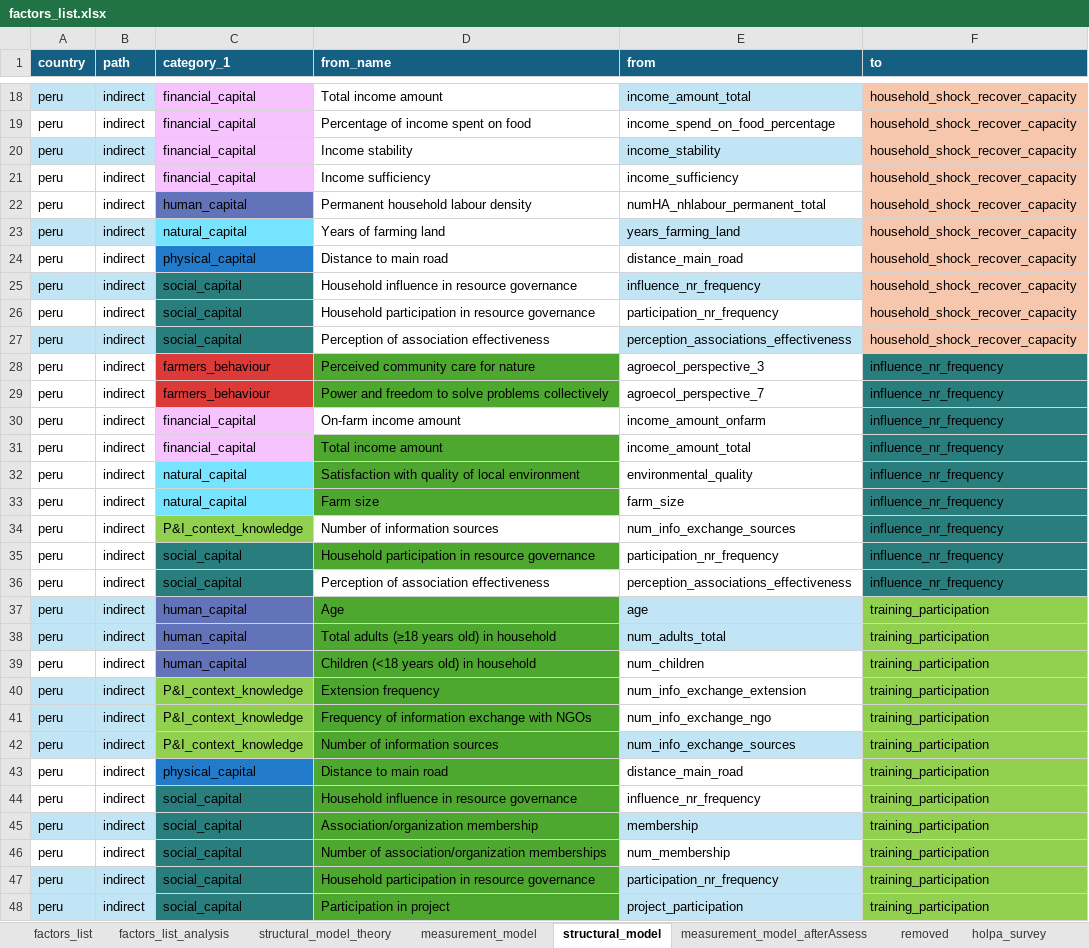
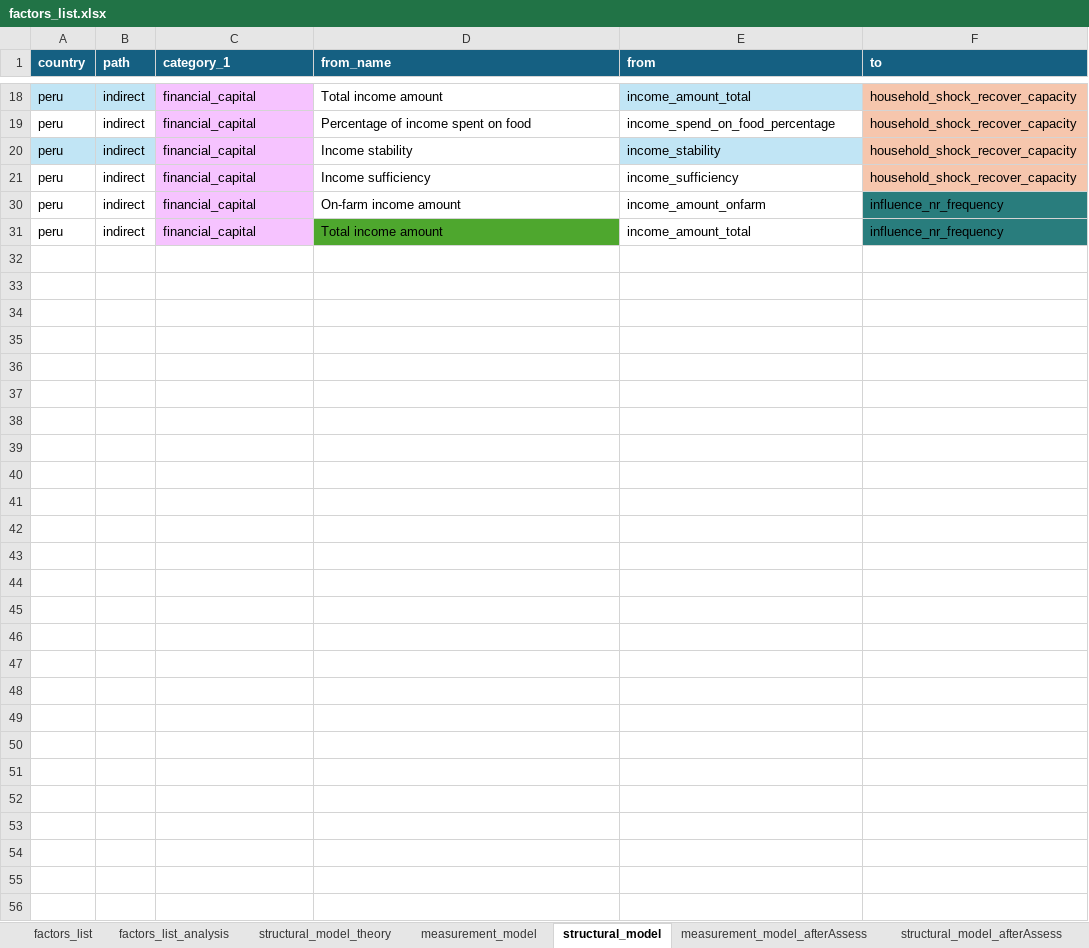
Before and after one commit to andreacsanchezb10/HOLPA_factors_influencing_adoption_dfs, an Excel workbook: factors_list.xlsx, sheet structural_model, drawn as a sheet; only a part is shown, gaps mark what is left out; values as stored, in another font and other column widths than the file's, no borders; table styles not drawn; the diff covers the shown part only; the diff names each change by its address in the sheet, - before the commit and + after, or states it on an @@ line.

```diff
--- a/factors_list.xlsx (sheet structural_model)
+++ b/factors_list.xlsx (sheet structural_model)
+sheet tab: structural_model_afterAssess
@@ row 22 hidden: peru | indirect | human_capital | Permanent household labour density | numHA_nhlabour_permanent_total | household_shock_recover_capacity @@
@@ row 23 hidden: peru | indirect | natural_capital | Years of farming land | years_farming_land | household_shock_recover_capacity @@
@@ row 24 hidden: peru | indirect | physical_capital | Distance to main road | distance_main_road | household_shock_recover_capacity @@
@@ row 25 hidden: peru | indirect | social_capital | Household influence in resource governance | influence_nr_frequency | household_shock_recover_capacity @@
@@ row 26 hidden: peru | indirect | social_capital | Household participation in resource governance | participation_nr_frequency | household_shock_recover_capacity @@
@@ row 27 hidden: peru | indirect | social_capital | Perception of association effectiveness | perception_associations_effectiveness | household_shock_recover_capacity @@
@@ row 28 hidden: peru | indirect | farmers_behaviour | Perceived community care for nature | agroecol_perspective_3 | influence_nr_frequency @@
@@ row 29 hidden: peru | indirect | farmers_behaviour | Power and freedom to solve problems collectively | agroecol_perspective_7 | influence_nr_frequency @@
@@ row 32 hidden: peru | indirect | natural_capital | Satisfaction with quality of local environment | environmental_quality | influence_nr_frequency @@
@@ row 33 hidden: peru | indirect | natural_capital | Farm size | farm_size | influence_nr_frequency @@
@@ row 34 hidden: peru | indirect | P&I_context_knowledge | Number of information sources | num_info_exchange_sources | influence_nr_frequency @@
@@ row 35 hidden: peru | indirect | social_capital | Household participation in resource governance | participation_nr_frequency | influence_nr_frequency @@
@@ row 36 hidden: peru | indirect | social_capital | Perception of association effectiveness | perception_associations_effectiveness | influence_nr_frequency @@
@@ row 37 hidden: peru | indirect | human_capital | Age | age | training_participation @@
@@ row 38 hidden: peru | indirect | human_capital | Total adults (≥18 years old) in household | num_adults_total | training_participation @@
@@ row 39 hidden: peru | indirect | human_capital | Children (<18 years old) in household | num_children | training_participation @@
@@ row 40 hidden: peru | indirect | P&I_context_knowledge | Extension frequency | num_info_exchange_extension | training_participation @@
@@ row 41 hidden: peru | indirect | P&I_context_knowledge | Frequency of information exchange with NGOs | num_info_exchange_ngo | training_participation @@
@@ row 42 hidden: peru | indirect | P&I_context_knowledge | Number of information sources | num_info_exchange_sources | training_participation @@
@@ row 43 hidden: peru | indirect | physical_capital | Distance to main road | distance_main_road | training_participation @@
@@ row 44 hidden: peru | indirect | social_capital | Household influence in resource governance | influence_nr_frequency | training_participation @@
@@ row 45 hidden: peru | indirect | social_capital | Association/organization membership | membership | training_participation @@
@@ row 46 hidden: peru | indirect | social_capital | Number of association/organization memberships | num_membership | training_participation @@
@@ row 47 hidden: peru | indirect | social_capital | Household participation in resource governance | participation_nr_frequency | training_participation @@
@@ row 48 hidden: peru | indirect | social_capital | Participation in project | project_participation | training_participation @@
```
Also changed, not shown: 15 hidden or unhidden rows elsewhere in this sheet, sheet factors_list_analysis, sheet measurement_model_afterAssess, 3 other files.
